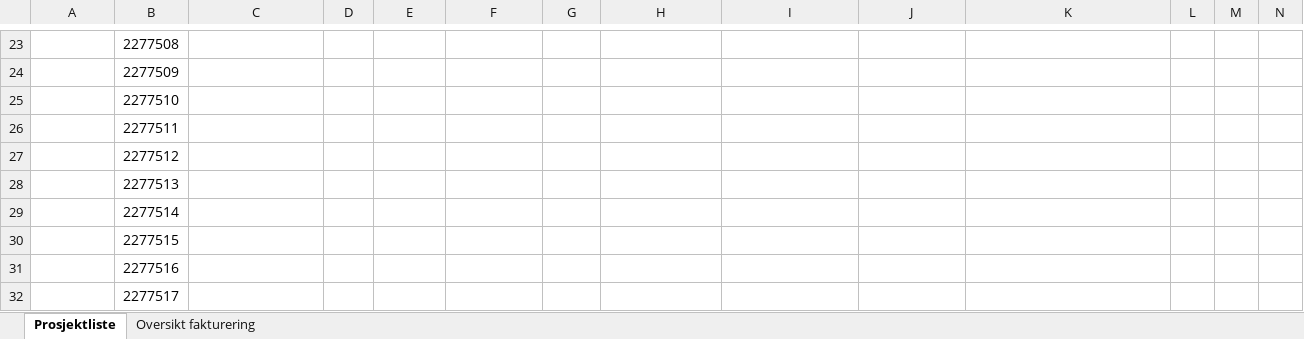
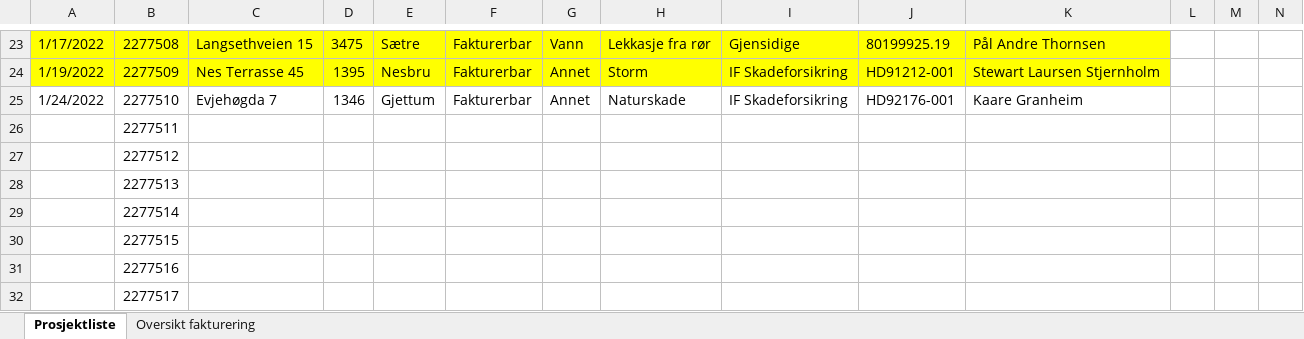
Before and after one commit to niskredd/eXl, an Excel workbook: 833 Nils Andreas Skreddernes Prosjektliste 2022.xlsx, sheet Prosjektliste, drawn as a sheet; only a part is shown, gaps mark what is left out; values as stored, in another font and other column widths than the file's, no borders; charts and pictures and conditional formats and table styles not drawn; the diff covers the shown part only; the diff names each change by its address in the sheet, - before the commit and + after, or states it on an @@ line.

```diff
--- a/833 Nils Andreas Skreddernes Prosjektliste 2022.xlsx (sheet Prosjektliste)
+++ b/833 Nils Andreas Skreddernes Prosjektliste 2022.xlsx (sheet Prosjektliste)
-A23:K24 fill: none
+A23:K24 fill: #FFFF00
-A23: (empty)
+A23: 1/17/2022
-C23: (empty)
+C23: Langsethveien 15
-D23: (empty)
+D23: 3475
-E23: (empty)
+E23: Sætre
-F23:F25: (empty)
+F23:F25: Fakturerbar
-G23: (empty)
+G23: Vann
-H23: (empty)
+H23: Lekkasje fra rør
-I23: (empty)
+I23: Gjensidige
-J23: (empty)
+J23: 80199925.19
-K23: (empty)
+K23: Pål Andre Thornsen
-A24: (empty)
+A24: 1/19/2022
-C24: (empty)
+C24: Nes Terrasse 45
-D24: (empty)
+D24: 1395
-E24: (empty)
+E24: Nesbru
-G24:G25: (empty)
+G24:G25: Annet
-H24: (empty)
+H24: Storm
-I24:I25: (empty)
+I24:I25: IF Skadeforsikring
-J24: (empty)
+J24: HD91212-001
-K24: (empty)
+K24: Stewart Laursen Stjernholm
-A25: (empty)
+A25: 1/24/2022
-C25: (empty)
+C25: Evjehøgda 7
-D25: (empty)
+D25: 1346
-E25: (empty)
+E25: Gjettum
-H25: (empty)
+H25: Naturskade
-J25: (empty)
+J25: HD92176-001
-K25: (empty)
+K25: Kaare Granheim
```
Also changed, not shown: 34 edited cells and cell formats elsewhere in this sheet, charts or pictures, 5 other files.
